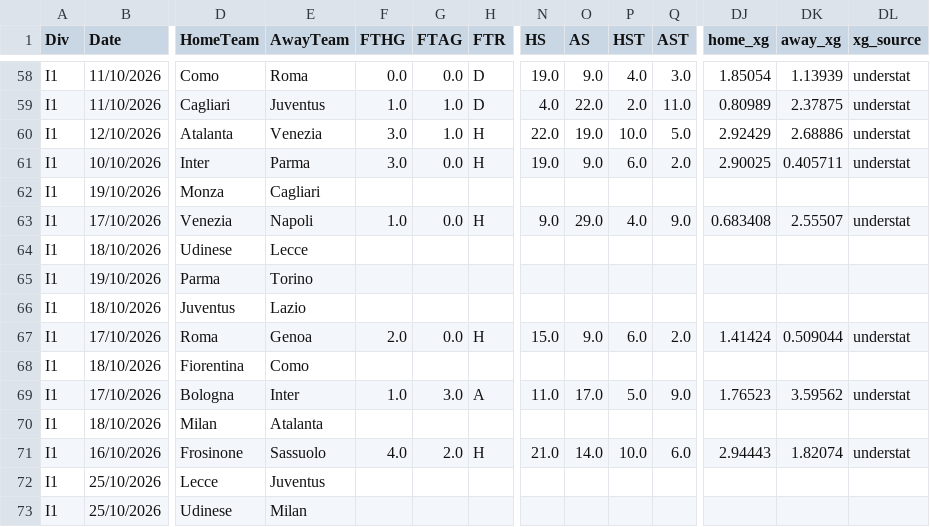
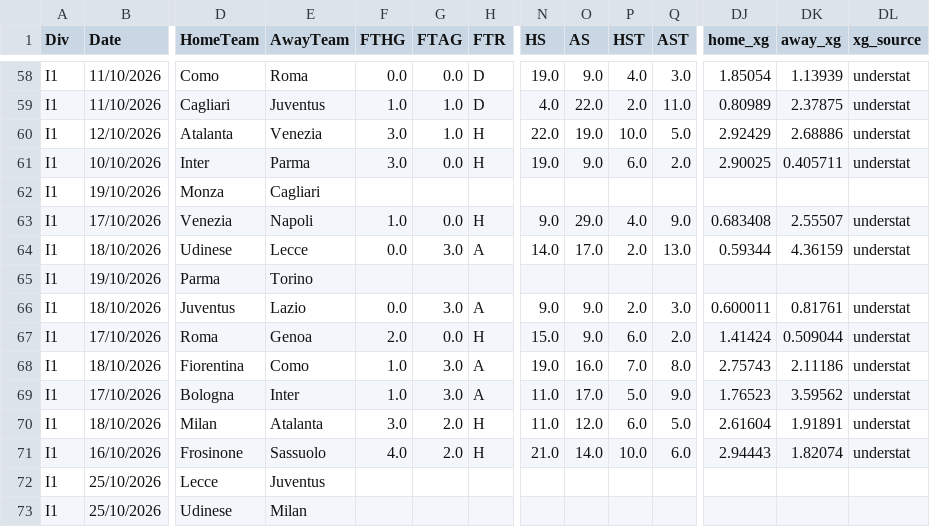
Before and after one commit to anthonyliao77/Football-Match-Prediction, a CSV file: football_data/SerieA/2026-2027.csv, drawn as a sheet; only a part is shown, gaps mark what is left out; removed rows and columns are numbered as before the commit, all else as after; rows hold the shown columns only; the diff names each change by its address in the sheet, - before the commit and + after, or states it on an @@ line.

```diff
--- a/football_data/SerieA/2026-2027.csv
+++ b/football_data/SerieA/2026-2027.csv
-row 64: I1 | 18/10/2026 | Udinese | Lecce
+row 64: I1 | 18/10/2026 | Udinese | Lecce | 0.0 | 3.0 | A | 14.0 | 17.0 | 2.0 | 13.0 | 0.59344 | 4.36159 | understat
-row 66: I1 | 18/10/2026 | Juventus | Lazio
+row 66: I1 | 18/10/2026 | Juventus | Lazio | 0.0 | 3.0 | A | 9.0 | 9.0 | 2.0 | 3.0 | 0.600011 | 0.81761 | understat
-row 68: I1 | 18/10/2026 | Fiorentina | Como
+row 68: I1 | 18/10/2026 | Fiorentina | Como | 1.0 | 3.0 | A | 19.0 | 16.0 | 7.0 | 8.0 | 2.75743 | 2.11186 | understat
-row 70: I1 | 18/10/2026 | Milan | Atalanta
+row 70: I1 | 18/10/2026 | Milan | Atalanta | 3.0 | 2.0 | H | 11.0 | 12.0 | 6.0 | 5.0 | 2.61604 | 1.91891 | understat
```
Also changed, not shown: football_data/LaLiga/2026-2027.csv, football_data/PremierLeague/2026-2027.csv.
